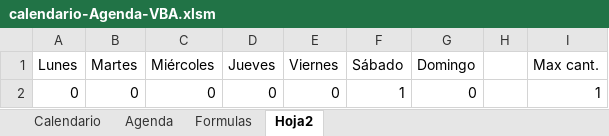
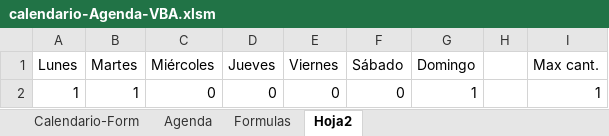
Before and after one commit to bparedes21/Calendario-Agenda-Din-mico-en-Excel, an Excel workbook: Archivo Excel/calendario-Agenda-VBA.xlsm, sheet Hoja2, drawn as a sheet; values as stored, in another font and other column widths than the file's, no borders; the diff names each change by its address in the sheet, - before the commit and + after, or states it on an @@ line.

Commit message:
excel-calendar

```diff
--- a/Archivo Excel/calendario-Agenda-VBA.xlsm (sheet Hoja2)
+++ b/Archivo Excel/calendario-Agenda-VBA.xlsm (sheet Hoja2)
-sheet tab: Calendario
+sheet tab: Calendario-Form
-A2 (Lunes): 0
+A2 (Lunes): 1
-B2 (Martes): 0
+B2 (Martes): 1
-F2 (Sábado): 1
+F2 (Sábado): 0
-G2 (Domingo): 0
+G2 (Domingo): 1
```
Also changed, not shown: sheet Formulas, sheet Agenda, hidden cells, charts or pictures, 1 other file.
